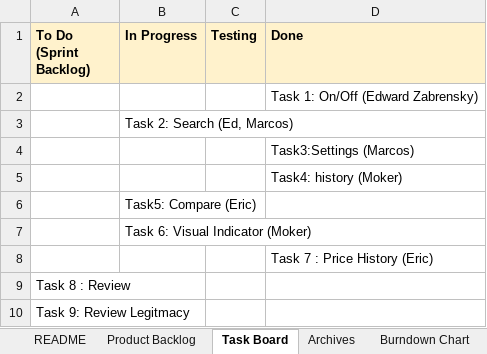
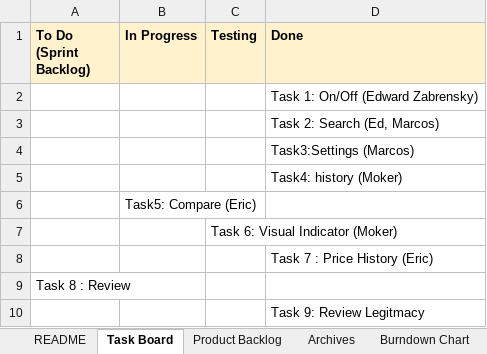
Before and after one commit to eagui020/Cheaper-on-Amazon, an Excel workbook: docs/STEEZE Scrum Template for CS180.xlsx, sheet Task Board, drawn as a sheet; values as stored, in another font and other column widths than the file's, no borders; charts and pictures not drawn; removed rows and columns are numbered as before the commit, all else as after; the diff names each change by its address in the sheet, - before the commit and + after, or states it on an @@ line.

Commit message:
updated scrum sheet

```diff
--- a/docs/STEEZE Scrum Template for CS180.xlsx (sheet Task Board)
+++ b/docs/STEEZE Scrum Template for CS180.xlsx (sheet Task Board)
@@ sheet tab order changed: README | Task Board | Product Backlog | Archives | Burndown Chart @@
-row 3:  | Task 2: Search (Ed, Marcos)
+row 3:  |  |  | Task 2: Search (Ed, Marcos)
-row 7:  | Task 6: Visual Indicator (Moker)
+row 7:  |  | Task 6: Visual Indicator (Moker)
-row 10: Task 9: Review Legitmacy
+row 10:  |  |  | Task 9: Review Legitmacy
```
Also changed, not shown: sheet Burndown Chart, sheet Archives, charts or pictures, 1 other file.
